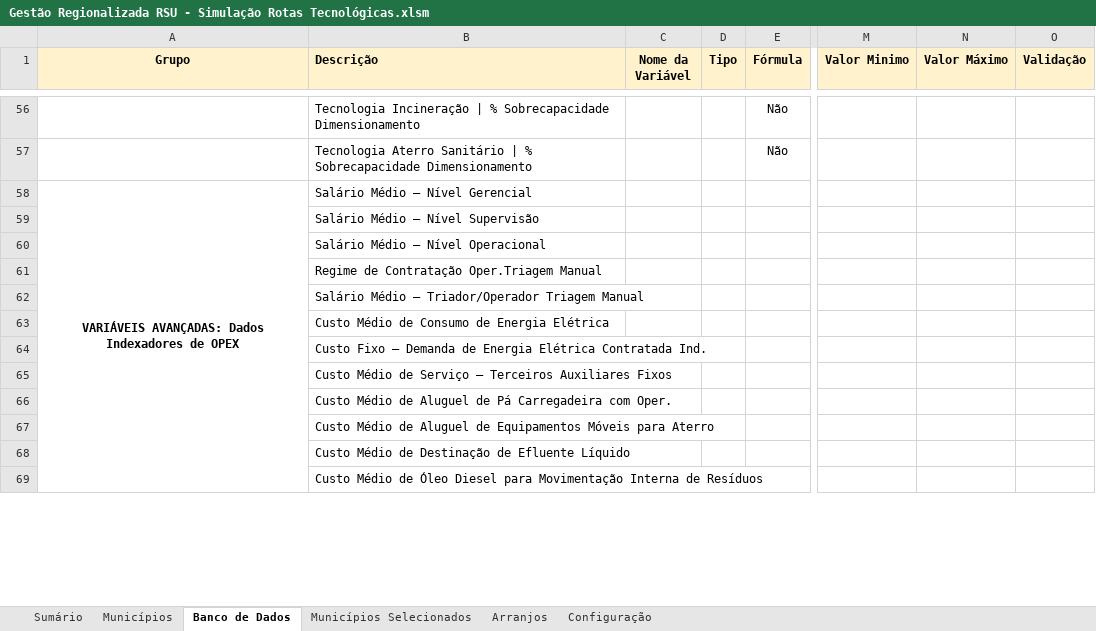
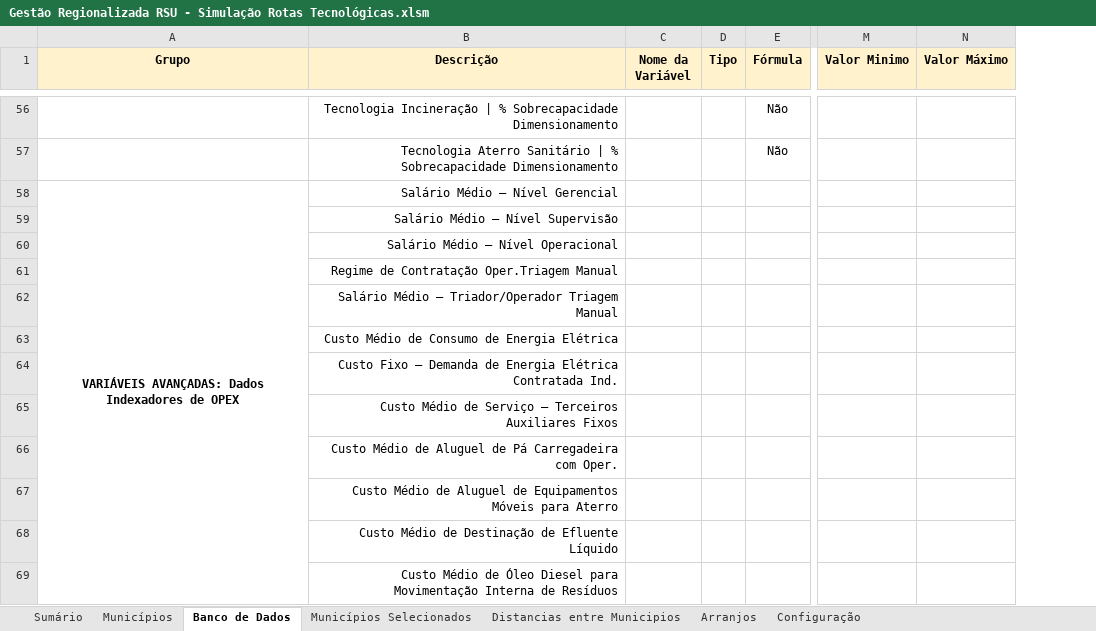
Before and after one commit to cristiansimioni/gestaoregionalizadarsu, an Excel workbook: Gestão Regionalizada RSU - Simulação Rotas Tecnológicas.xlsm, sheet Banco de Dados, drawn as a sheet; only a part is shown, gaps mark what is left out; values as stored, in another font and other column widths than the file's, no borders; conditional formats not drawn; removed rows and columns are numbered as before the commit, all else as after; the diff covers the shown part only; the diff names each change by its address in the sheet, - before the commit and + after, or states it on an @@ line.

```diff
--- a/Gestão Regionalizada RSU - Simulação Rotas Tecnológicas.xlsm (sheet Banco de Dados)
+++ b/Gestão Regionalizada RSU - Simulação Rotas Tecnológicas.xlsm (sheet Banco de Dados)
+sheet tab: Distancias entre Municipios
-column O (Validação), empty
-B1 alignment: left
+B1 alignment: center
-B56:B69 alignment: left
+B56:B69 alignment: right
```
Also changed, not shown: 138 added rows, 11 removed rows, 21 edited cells, cell formats and merged cells elsewhere in this sheet, sheet Municípios Selecionados, charts or pictures, 13 other files.
